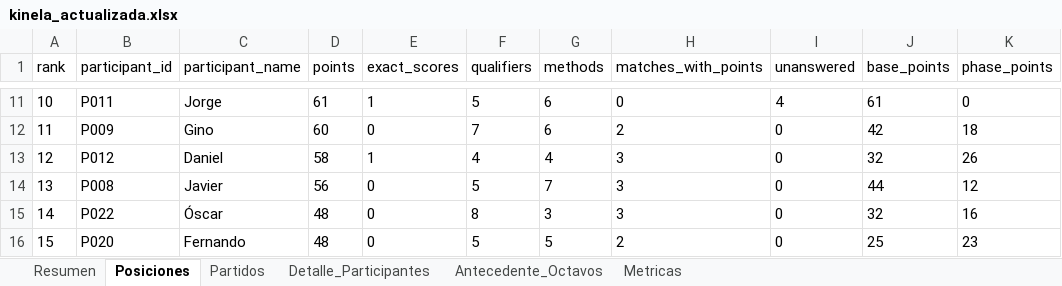
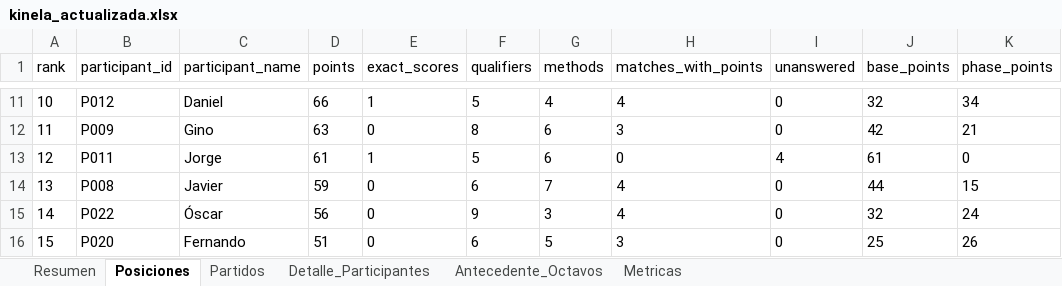
Before and after one commit to jjcayito/kinela-mundialista, an Excel workbook: docs/kinela_actualizada.xlsx, sheet Posiciones, drawn as a sheet; only a part is shown, gaps mark what is left out; values as stored, in another font and other column widths than the file's, no borders; the diff covers the shown part only; the diff names each change by its address in the sheet, - before the commit and + after, or states it on an @@ line.

```diff
--- a/docs/kinela_actualizada.xlsx (sheet Posiciones)
+++ b/docs/kinela_actualizada.xlsx (sheet Posiciones)
-B11 (participant_id): P011
+B11 (participant_id): P012
-C11 (participant_name): Jorge
+C11 (participant_name): Daniel
-D11 (points): 61
+D11 (points): 66
-G11 (methods): 6
+G11 (methods): 4
-H11 (matches_with_points): 0
+H11 (matches_with_points): 4
-I11 (unanswered): 4
+I11 (unanswered): 0
-J11 (base_points): 61
+J11 (base_points): 32
-K11 (phase_points): 0
+K11 (phase_points): 34
-D12 (points): 60
+D12 (points): 63
-F12 (qualifiers): 7
+F12 (qualifiers): 8
-H12 (matches_with_points): 2
+H12 (matches_with_points): 3
-K12 (phase_points): 18
+K12 (phase_points): 21
-B13 (participant_id): P012
+B13 (participant_id): P011
-C13 (participant_name): Daniel
+C13 (participant_name): Jorge
-D13 (points): 58
+D13 (points): 61
-F13 (qualifiers): 4
+F13 (qualifiers): 5
-G13 (methods): 4
+G13 (methods): 6
-H13 (matches_with_points): 3
+H13 (matches_with_points): 0
-I13 (unanswered): 0
+I13 (unanswered): 4
-J13 (base_points): 32
+J13 (base_points): 61
-K13 (phase_points): 26
+K13 (phase_points): 0
-D14 (points): 56
+D14 (points): 59
-F14 (qualifiers): 5
+F14 (qualifiers): 6
-H14:H15 (matches_with_points): 3
+H14:H15 (matches_with_points): 4
-K14 (phase_points): 12
+K14 (phase_points): 15
-D15 (points): 48
+D15 (points): 56
-F15 (qualifiers): 8
+F15 (qualifiers): 9
-K15 (phase_points): 16
+K15 (phase_points): 24
-D16 (points): 48
+D16 (points): 51
-F16 (qualifiers): 5
+F16 (qualifiers): 6
-H16 (matches_with_points): 2
+H16 (matches_with_points): 3
-K16 (phase_points): 23
+K16 (phase_points): 26
```
Also changed, not shown: 40 edited cells elsewhere in this sheet, sheet Detalle_Participantes, sheet Partidos, sheet Resumen, sheet Metricas, 1 other file.
